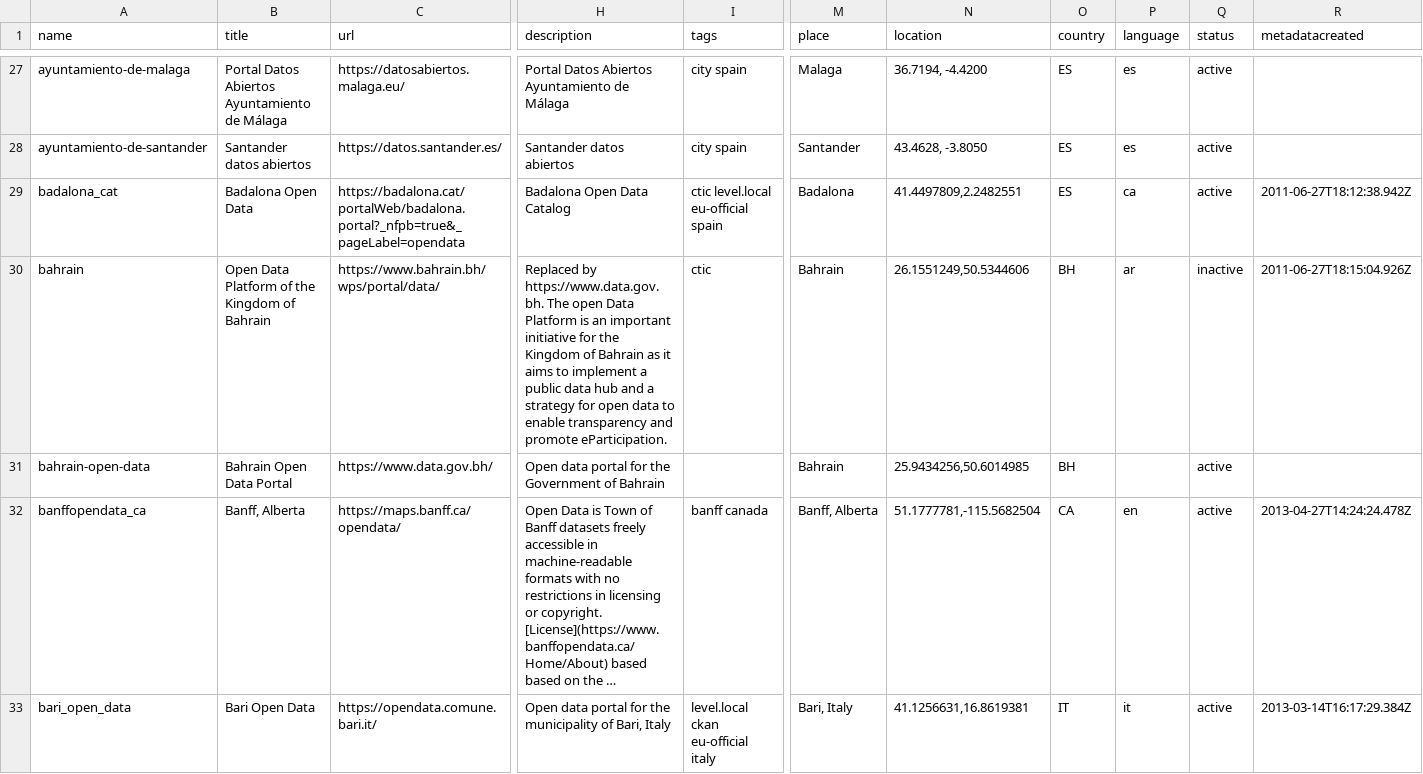
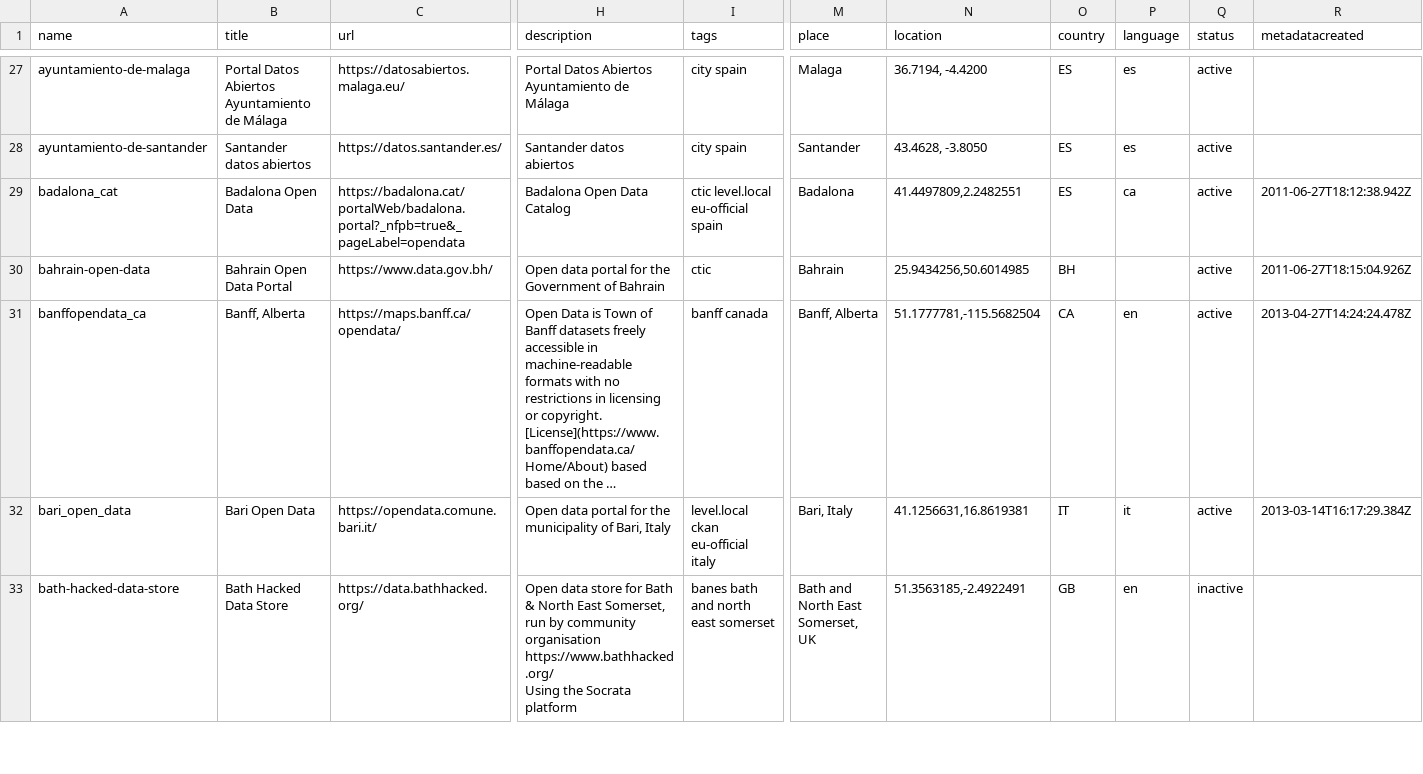
Before and after one commit to okfn/dataportals.org, a CSV file: data/portals.csv, drawn as a sheet; only a part is shown, gaps mark what is left out; the shorter side is filled out with more unchanged rows; long unchanged cells end in …; removed rows and columns are numbered as before the commit, all else as after; rows hold the shown columns only; the diff names each change by its address in the sheet, - before the commit and + after, or states it on an @@ line.

```diff
--- a/data/portals.csv
+++ b/data/portals.csv
-row 30: bahrain | Open Data Platform of the Kingdom of Bahrain | https://www.bahrain.bh/wps/portal/data/ | Replaced by https://www.data.gov.bh. The open Data Platform is an important initiative for the Kingdom of Bahrain as it aims to implement a public data hub and a strategy for open data to enable transparency and promote eParticipation. | ctic | Bahrain | 26.1551249,50.5344606 | BH | ar | inactive | 2011-06-27T18:15:04.926Z
-I30 (tags): (empty)
+I30 (tags): ctic
-R30 (metadatacreated): (empty)
+R30 (metadatacreated): 2011-06-27T18:15:04.926Z
```
Also changed, not shown: 1 other file.
